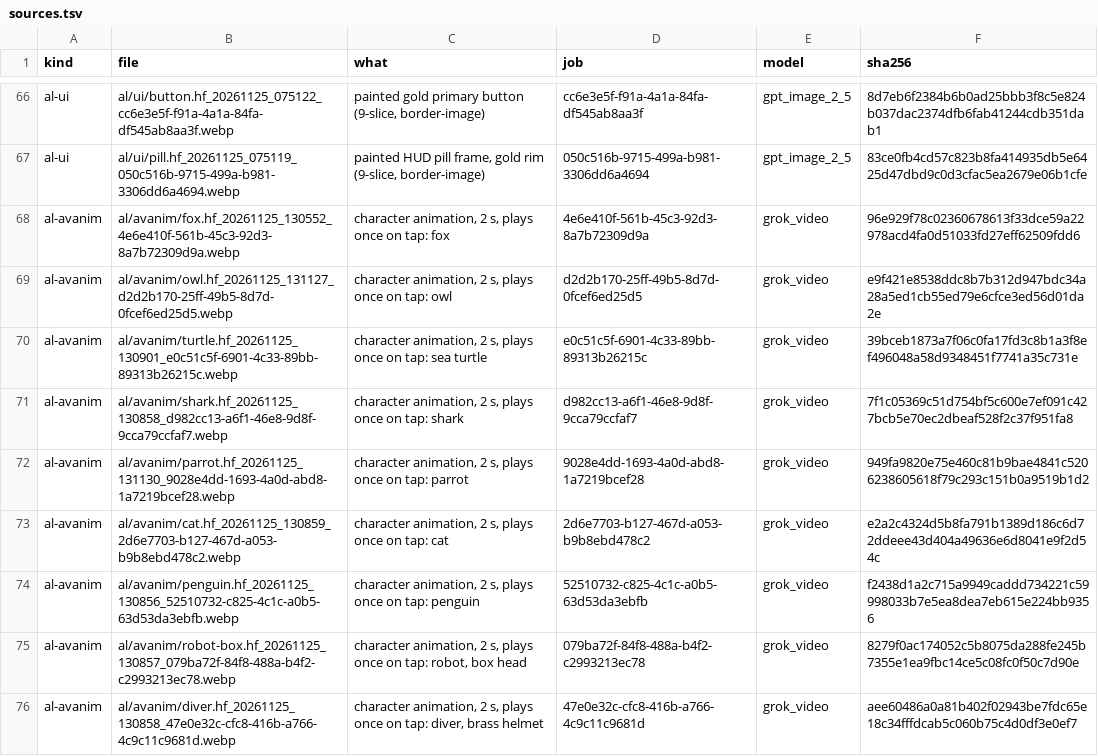
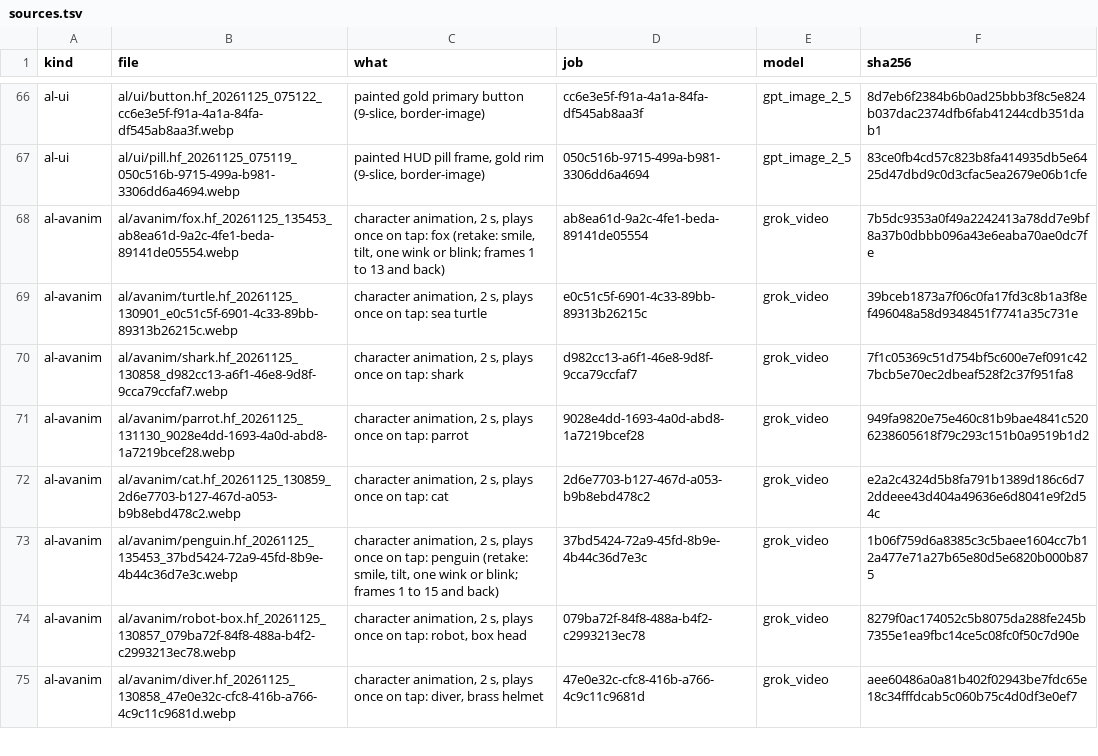
Before and after one commit to jaouibenjamin/english-trainer, a TSV file: assets/al/sources.tsv, drawn as a sheet; only a part is shown, gaps mark what is left out.

```diff
--- a/assets/al/sources.tsv
+++ b/assets/al/sources.tsv
@@ -67,4 +67,3 @@ al-ui	al/ui/button.hf_20261125_075122_cc6e3e5f-f91a-4a1a-84fa-df545ab8aa3f.webp
 al-ui	al/ui/pill.hf_20261125_075119_050c516b-9715-499a-b981-3306dd6a4694.webp	painted HUD pill frame, gold rim (9-slice, border-image)	050c516b-9715-499a-b981-3306dd6a4694	gpt_image_2_5	83ce0fb4cd57c823b8fa414935db5e6425d47dbd9c0d3cfac5ea2679e06b1cfe
-al-avanim	al/avanim/fox.hf_20261125_130552_4e6e410f-561b-45c3-92d3-8a7b72309d9a.webp	character animation, 2 s, plays once on tap: fox	4e6e410f-561b-45c3-92d3-8a7b72309d9a	grok_video	96e929f78c02360678613f33dce59a22978acd4fa0d51033fd27eff62509fdd6
-al-avanim	al/avanim/owl.hf_20261125_131127_d2d2b170-25ff-49b5-8d7d-0fcef6ed25d5.webp	character animation, 2 s, plays once on tap: owl	d2d2b170-25ff-49b5-8d7d-0fcef6ed25d5	grok_video	e9f421e8538ddc8b7b312d947bdc34a28a5ed1cb55ed79e6cfce3ed56d01da2e
+al-avanim	al/avanim/fox.hf_20261125_135453_ab8ea61d-9a2c-4fe1-beda-89141de05554.webp	character animation, 2 s, plays once on tap: fox (retake: smile, tilt, one wink or blink; frames 1 to 13 and back)	ab8ea61d-9a2c-4fe1-beda-89141de05554	grok_video	7b5dc9353a0f49a2242413a78dd7e9bf8a37b0dbbb096a43e6eaba70ae0dc7fe
 al-avanim	al/avanim/turtle.hf_20261125_130901_e0c51c5f-6901-4c33-89bb-89313b26215c.webp	character animation, 2 s, plays once on tap: sea turtle	e0c51c5f-6901-4c33-89bb-89313b26215c	grok_video	39bceb1873a7f06c0fa17fd3c8b1a3f8ef496048a58d9348451f7741a35c731e
@@ -73,3 +72,3 @@ al-avanim	al/avanim/parrot.hf_20261125_131130_9028e4dd-1693-4a0d-abd8-1a7219bcef
 al-avanim	al/avanim/cat.hf_20261125_130859_2d6e7703-b127-467d-a053-b9b8ebd478c2.webp	character animation, 2 s, plays once on tap: cat	2d6e7703-b127-467d-a053-b9b8ebd478c2	grok_video	e2a2c4324d5b8fa791b1389d186c6d72ddeee43d404a49636e6d8041e9f2d54c
-al-avanim	al/avanim/penguin.hf_20261125_130856_52510732-c825-4c1c-a0b5-63d53da3ebfb.webp	character animation, 2 s, plays once on tap: penguin	52510732-c825-4c1c-a0b5-63d53da3ebfb	grok_video	f2438d1a2c715a9949caddd734221c59998033b7e5ea8dea7eb615e224bb9356
+al-avanim	al/avanim/penguin.hf_20261125_135453_37bd5424-72a9-45fd-8b9e-4b44c36d7e3c.webp	character animation, 2 s, plays once on tap: penguin (retake: smile, tilt, one wink or blink; frames 1 to 15 and back)	37bd5424-72a9-45fd-8b9e-4b44c36d7e3c	grok_video	1b06f759d6a8385c3c5baee1604cc7b12a477e71a27b65e80d5e6820b000b875
 al-avanim	al/avanim/robot-box.hf_20261125_130857_079ba72f-84f8-488a-b4f2-c2993213ec78.webp	character animation, 2 s, plays once on tap: robot, box head	079ba72f-84f8-488a-b4f2-c2993213ec78	grok_video	8279f0ac174052c5b8075da288fe245b7355e1ea9fbc14ce5c08fc0f50c7d90e
```
Also changed, not shown: 13 other files.
